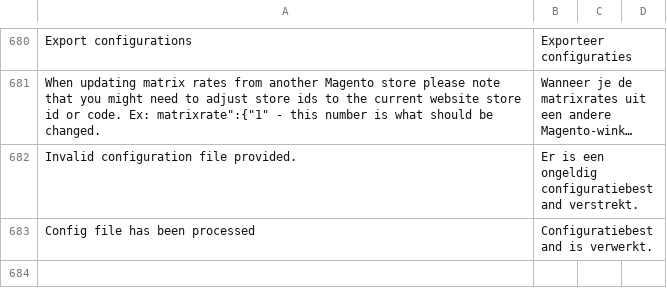
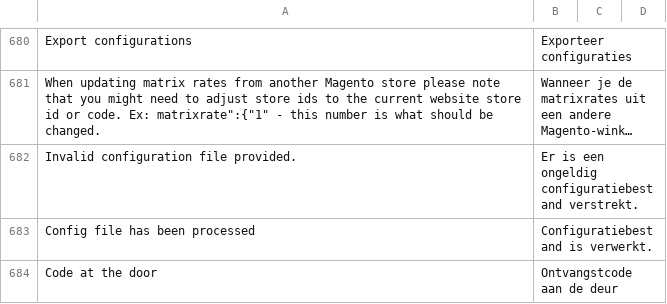
Before and after one commit to postnl/postnl-magento2, a CSV file: i18n/nl_NL.csv, drawn as a sheet; only a part is shown, gaps mark what is left out; long unchanged cells end in …; the diff names each change by its address in the sheet, - before the commit and + after, or states it on an @@ line.

Commit message:
POSTNL-220 - Add 'code at door' code

```diff
--- a/i18n/nl_NL.csv
+++ b/i18n/nl_NL.csv
+row 684: Code at the door | Ontvangstcode aan de deur
```
Also changed, not shown: i18n/en_US.csv, 2 other files.
